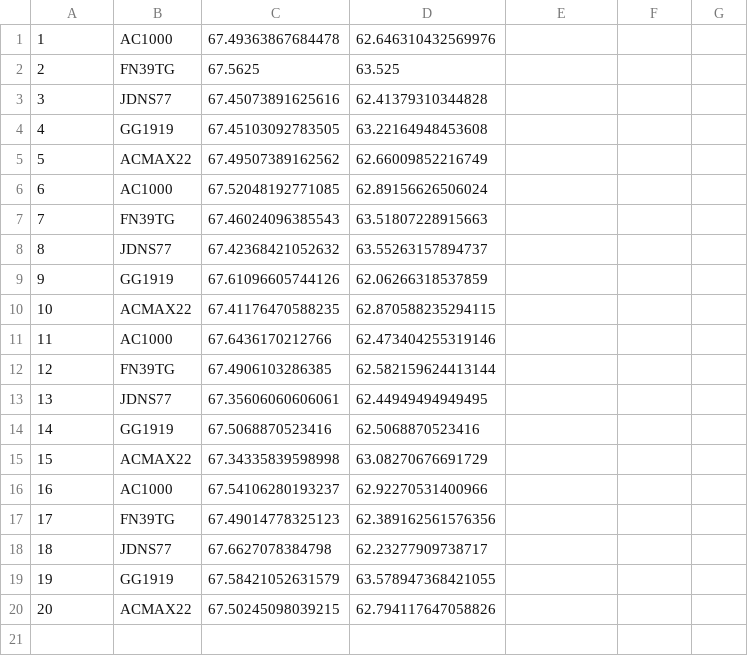
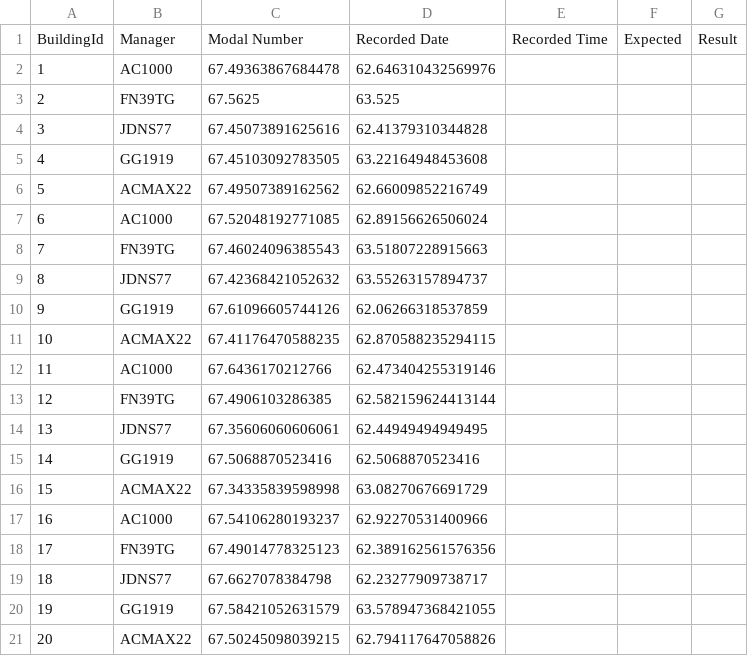
Before and after one commit to sachin-aryal/HVACDataAnalysis, a CSV file: HVAC-Reporter/data/secondResult.csv, drawn as a sheet; the diff names each change by its address in the sheet, - before the commit and + after, or states it on an @@ line.

```diff
--- a/HVAC-Reporter/data/secondResult.csv
+++ b/HVAC-Reporter/data/secondResult.csv
+row 1: BuildingId | Manager | Modal Number | Recorded Date | Recorded Time | Expected | Result
```
Also changed, not shown: 4 other files.
